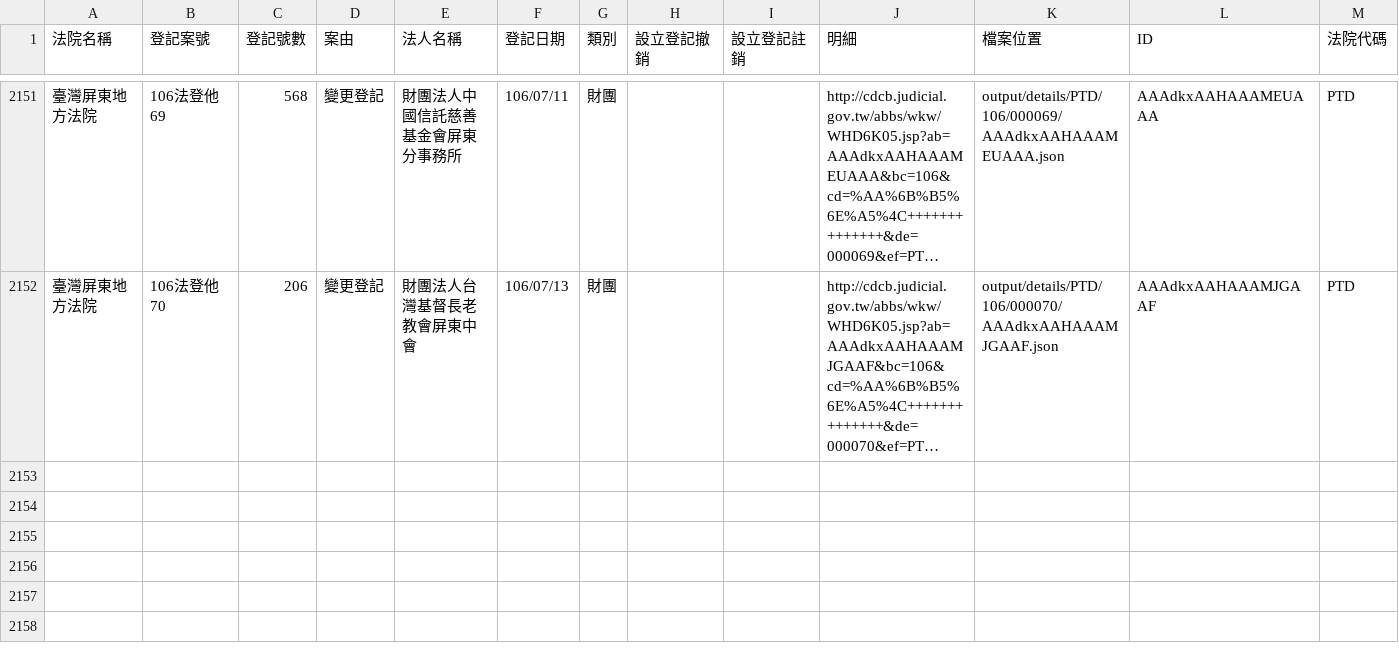
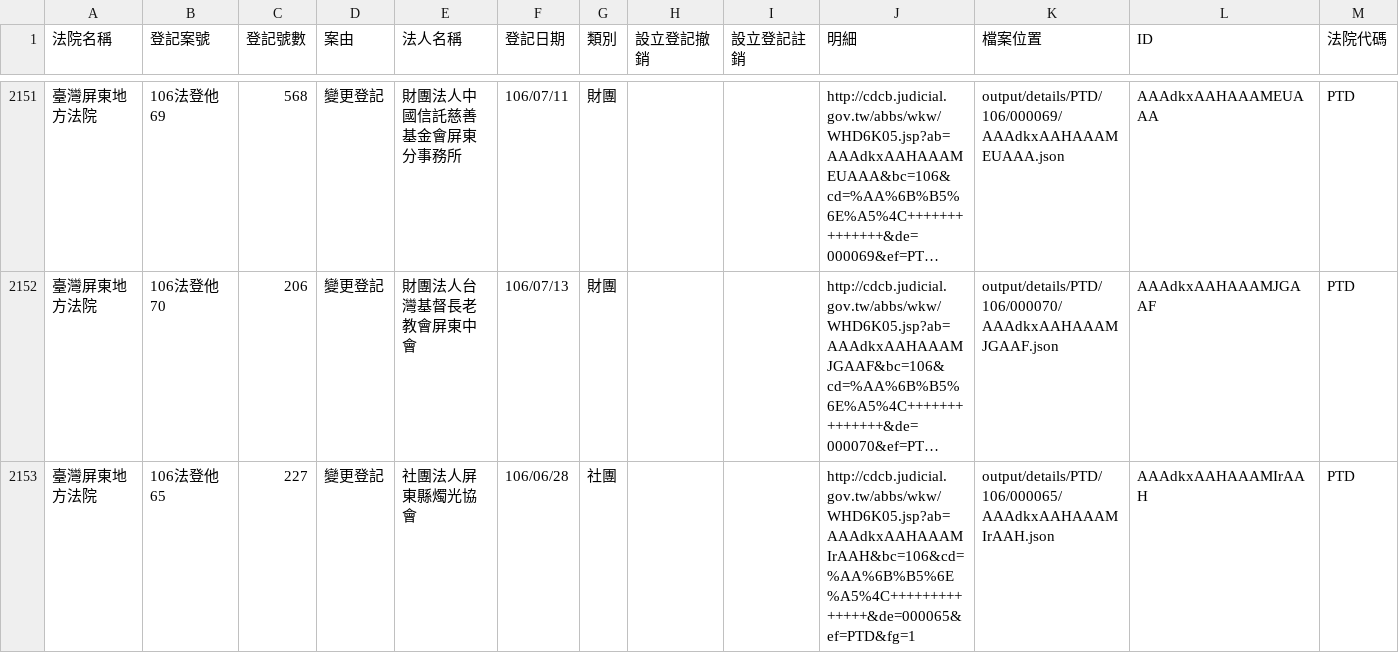
Before and after one commit to g0v/foundationtw, a CSV file: output/lists/PTD.csv, drawn as a sheet; only a part is shown, gaps mark what is left out; long unchanged cells end in …; the diff names each change by its address in the sheet, - before the commit and + after, or states it on an @@ line.

Commit message:
update datasets @ 2017-07-15 02:00:01

```diff
--- a/output/lists/PTD.csv
+++ b/output/lists/PTD.csv
+row 2153: 臺灣屏東地方法院 | 106法登他65 | 227 | 變更登記 | 社團法人屏東縣燭光協會 | 106/06/28 | 社團 |  |  | http://cdcb.judicial.gov.tw/abbs/wkw/WHD6K05.jsp?ab=AAAdkxAAHAAAMIrAAH&bc=106&cd=%AA%6B%B5%6E%A5%4C++++++++++++++&de=000065&ef=PTD&fg=1 | output/details/PTD/106/000065/AAAdkxAAHAAAMIrAAH.json | AAAdkxAAHAAAMIrAAH | PTD
```
Also changed, not shown: 27 other files.
